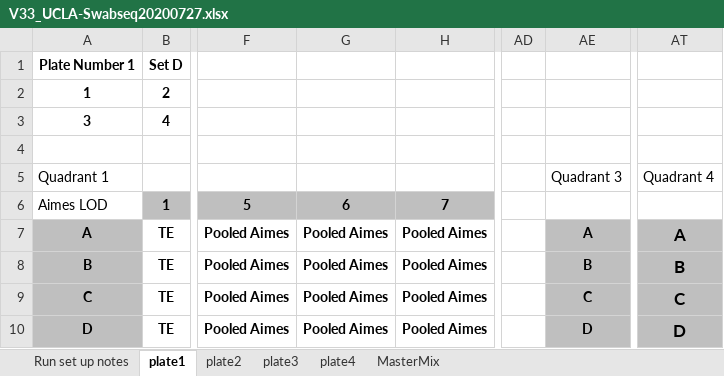
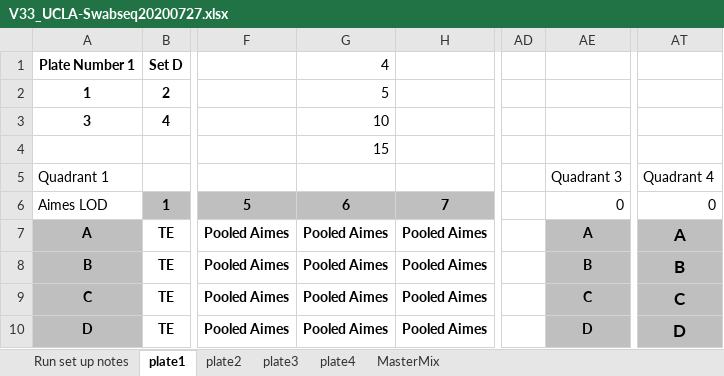
Before and after one commit to joshsbloom/swabseq, an Excel workbook: runs/v33/V33_UCLA-Swabseq20200727.xlsx, sheet plate1, drawn as a sheet; only a part is shown, gaps mark what is left out; values as stored, in another font and other column widths than the file's, no borders; charts and pictures not drawn; the diff names each change by its address in the sheet, - before the commit and + after, or states it on an @@ line.

```diff
--- a/runs/v33/V33_UCLA-Swabseq20200727.xlsx (sheet plate1)
+++ b/runs/v33/V33_UCLA-Swabseq20200727.xlsx (sheet plate1)
-G1: (empty)
+G1: 4
-G2: (empty)
+G2: 5
-G3: (empty)
+G3: 10
-G4: (empty)
+G4: 15
-AE6: (empty)
+AE6: 0
-AT6: (empty)
+AT6: 0
```
Also changed, not shown: sheet plate4, sheet plate3, sheet plate2, formulas that keep their value, charts or pictures, 14 other files.
